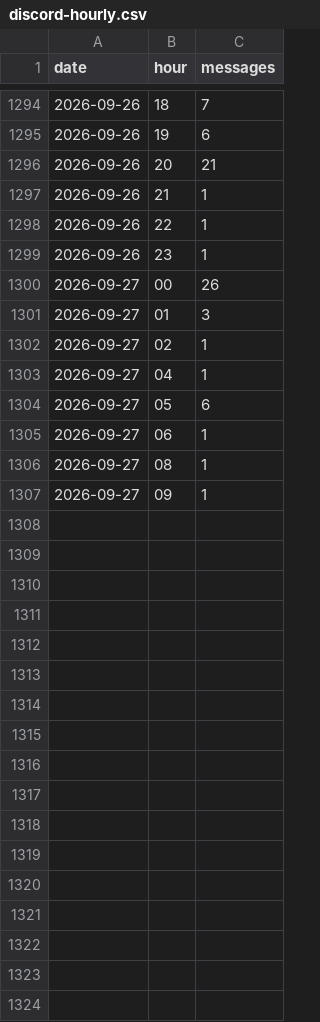
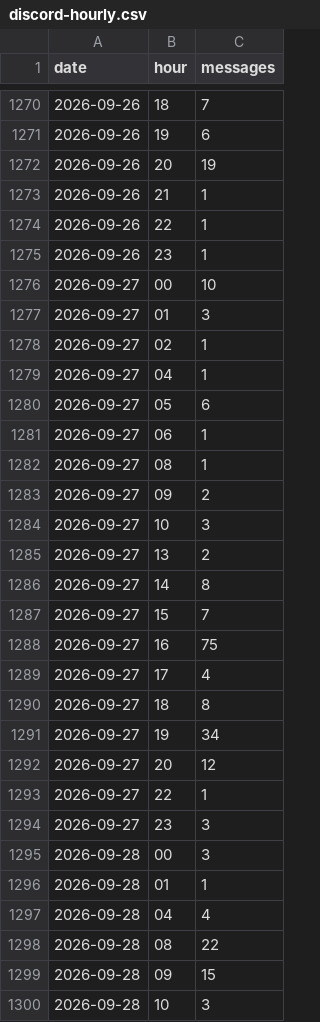
Before and after one commit to jaredartt/jaredartt-tracker, a CSV file: data/discord-hourly.csv, drawn as a sheet; only a part is shown, gaps mark what is left out; the diff covers the shown part only.

```diff
--- a/data/discord-hourly.csv
+++ b/data/discord-hourly.csv
@@ -1295,3 +1271,3 @@ date,hour,messages
 2026-09-26,19,6
-2026-09-26,20,21
+2026-09-26,20,19
 2026-09-26,21,1
@@ -1299,3 +1275,3 @@ date,hour,messages
 2026-09-26,23,1
-2026-09-27,00,26
+2026-09-27,00,10
 2026-09-27,01,3
@@ -1306,2 +1282,19 @@ date,hour,messages
 2026-09-27,08,1
-2026-09-27,09,1
+2026-09-27,09,2
+2026-09-27,10,3
+2026-09-27,13,2
+2026-09-27,14,8
+2026-09-27,15,7
+2026-09-27,16,75
+2026-09-27,17,4
+2026-09-27,18,8
+2026-09-27,19,34
+2026-09-27,20,12
+2026-09-27,22,1
+2026-09-27,23,3
+2026-09-28,00,3
+2026-09-28,01,1
+2026-09-28,04,4
+2026-09-28,08,22
+2026-09-28,09,15
+2026-09-28,10,3
```
Also changed, not shown: 24 removed rows and 1 edited cell elsewhere in this file, data/discord-authors.csv, data/discord-channel-daily.csv, 3 other files.
